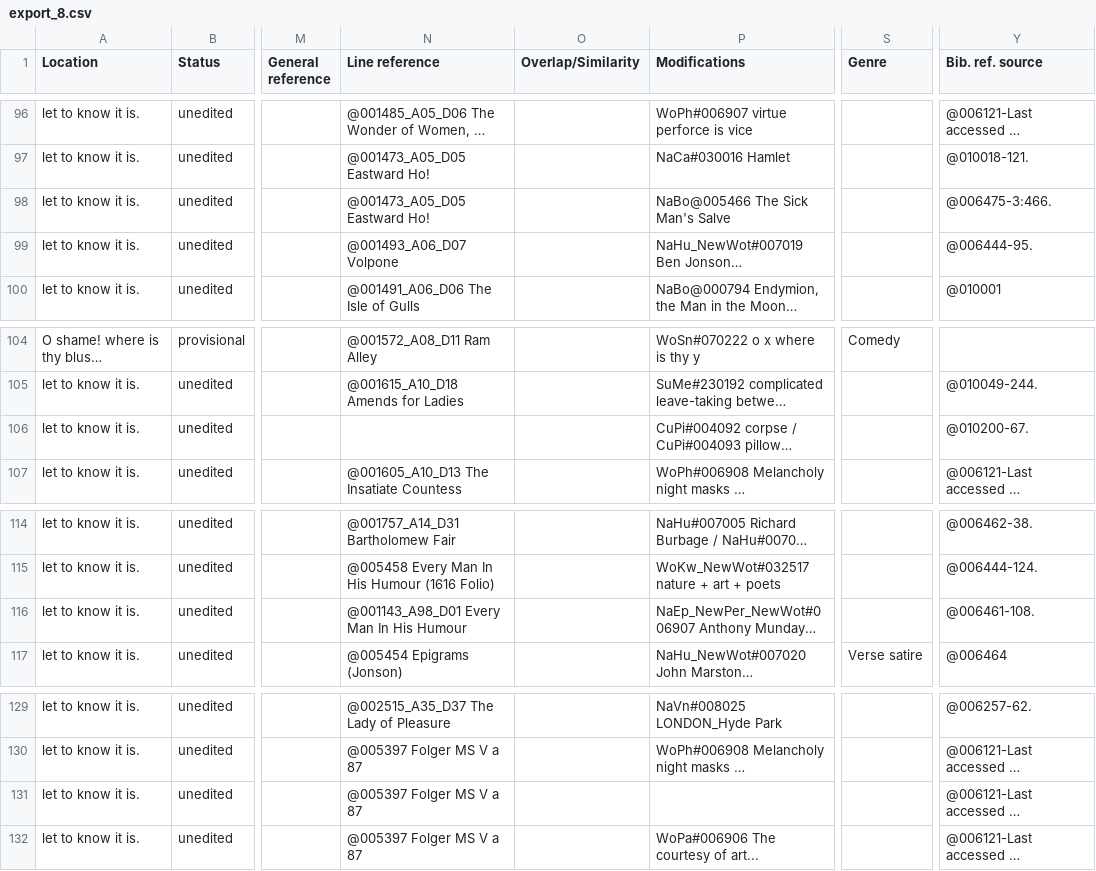
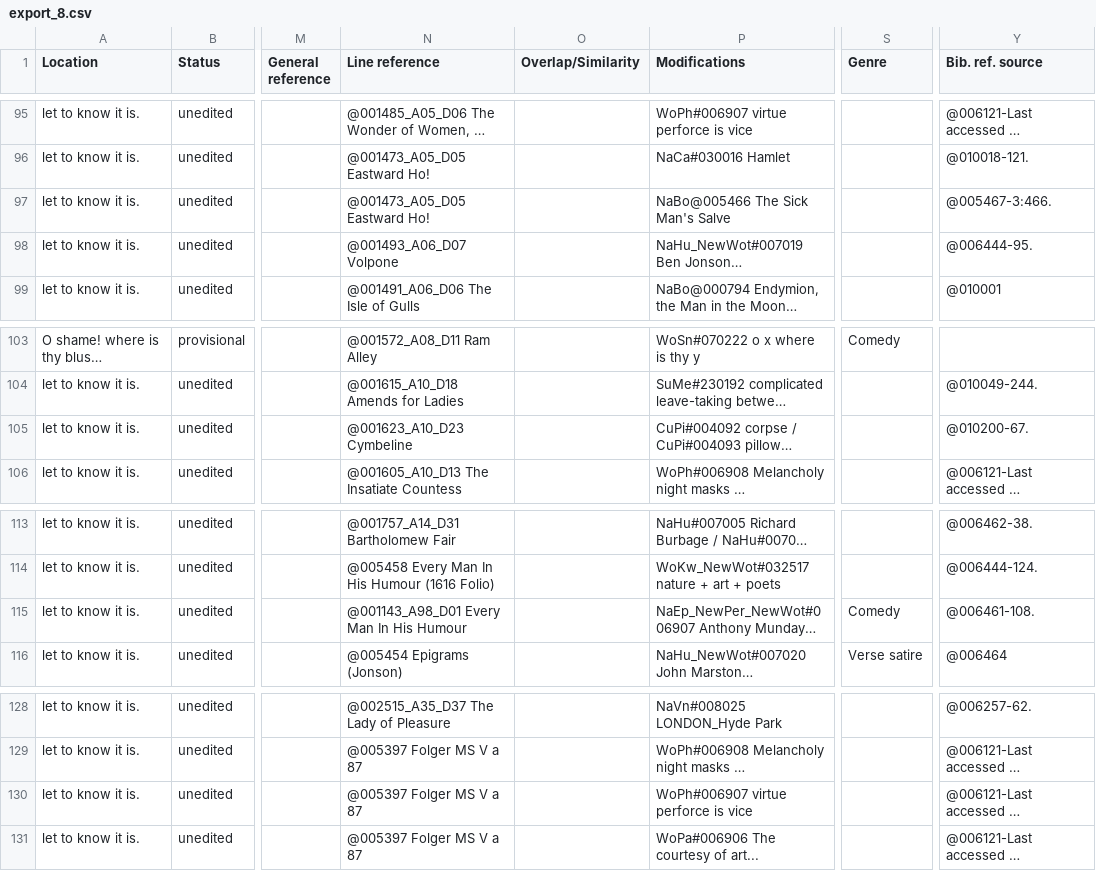
Before and after one commit to dhlab-basel/0826-wordweb-scripts, a CSV file: 01_prepare_scripts/csv/export_8.csv, drawn as a sheet; only a part is shown, gaps mark what is left out; long unchanged cells end in …; addresses are those after the commit; the diff covers the shown part only; the diff names each change by its address in the sheet, - before the commit and + after, or states it on an @@ line.

```diff
--- a/01_prepare_scripts/csv/export_8.csv
+++ b/01_prepare_scripts/csv/export_8.csv
-Y97 (Bib. ref. source): @006475-3:466.
+Y97 (Bib. ref. source): @005467-3:466.
-N105 (Line reference): (empty)
+N105 (Line reference): @001623_A10_D23 Cymbeline
-S115 (Genre): (empty)
+S115 (Genre): Comedy
-P130 (Modifications): (empty)
+P130 (Modifications): WoPh#006907 virtue perforce is vice
```
Also changed, not shown: 1 removed row and 7 edited cells elsewhere in this file, 01_prepare_scripts/csv/export_3.csv, 01_prepare_scripts/csv/export_5.csv, 3 other files.
